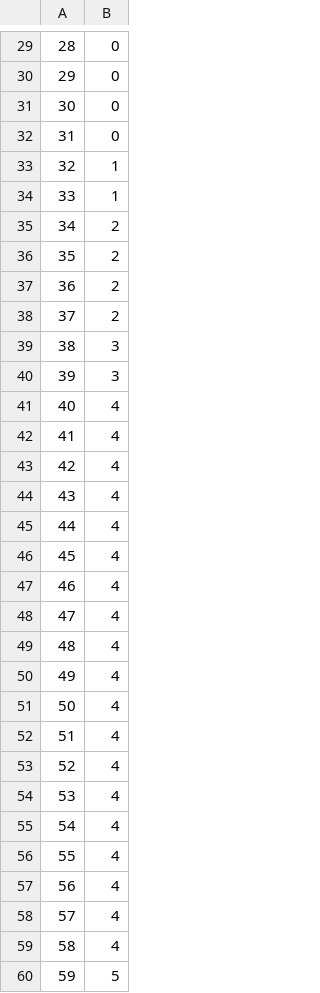
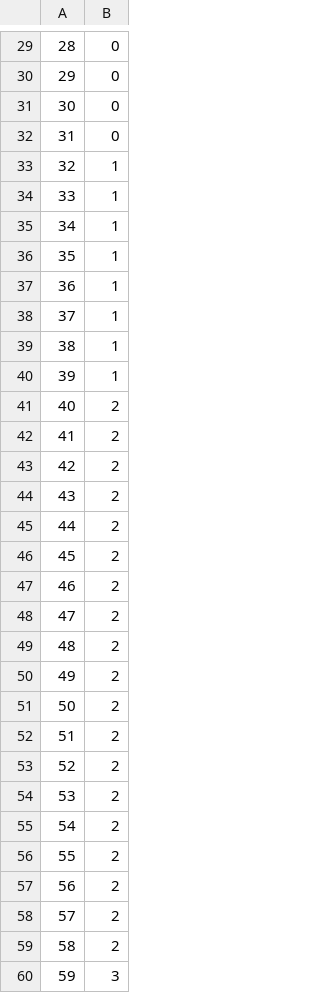
Before and after one commit to matt-chapman/master-thesis, a CSV file: Experiments/R/ChangeDetection/VarPeltClusters.csv, drawn as a sheet; only a part is shown, gaps mark what is left out.

```diff
--- a/Experiments/R/ChangeDetection/VarPeltClusters.csv
+++ b/Experiments/R/ChangeDetection/VarPeltClusters.csv
@@ -34,27 +34,27 @@
 "33",1
-"34",2
-"35",2
-"36",2
-"37",2
-"38",3
-"39",3
-"40",4
-"41",4
-"42",4
-"43",4
-"44",4
-"45",4
-"46",4
-"47",4
-"48",4
-"49",4
-"50",4
-"51",4
-"52",4
-"53",4
-"54",4
-"55",4
-"56",4
-"57",4
-"58",4
-"59",5
+"34",1
+"35",1
+"36",1
+"37",1
+"38",1
+"39",1
+"40",2
+"41",2
+"42",2
+"43",2
+"44",2
+"45",2
+"46",2
+"47",2
+"48",2
+"49",2
+"50",2
+"51",2
+"52",2
+"53",2
+"54",2
+"55",2
+"56",2
+"57",2
+"58",2
+"59",3
```
Also changed, not shown: Experiments/R/ChangeDetection/MeanVarBinSegClusters.csv, Experiments/R/ChangeDetection/MeanVarPeltClusters.csv, 7 other files.
